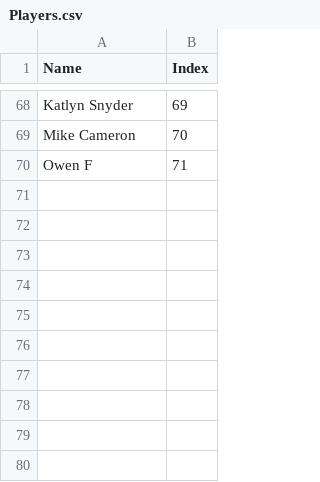
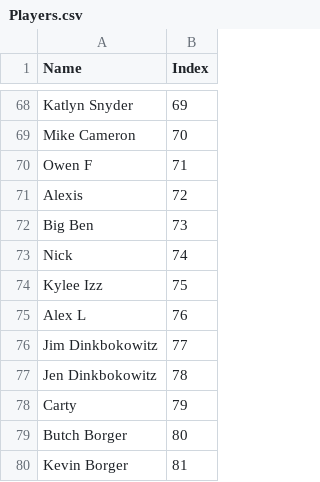
Before and after one commit to lsouders/ABECornhole, a CSV file: data/Players.csv, drawn as a sheet; only a part is shown, gaps mark what is left out.

```diff
--- a/data/Players.csv
+++ b/data/Players.csv
@@ -70 +70,11 @@ Mike Cameron,70
 Owen F,71
+Alexis,72
+Big Ben,73
+Nick,74
+Kylee Izz,75
+Alex L,76
+Jim Dinkbokowitz,77
+Jen Dinkbokowitz,78
+Carty,79
+Butch Borger,80
+Kevin Borger,81
```
Also changed, not shown: 5 other files.
